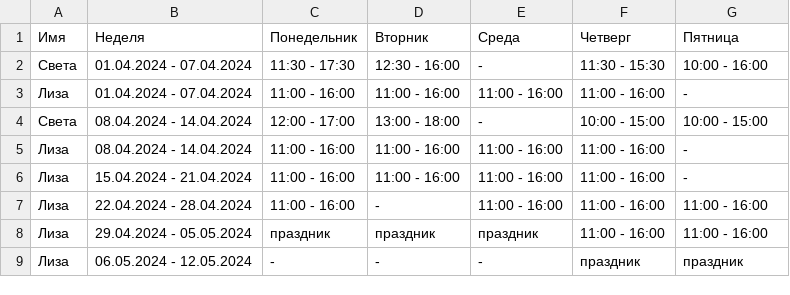
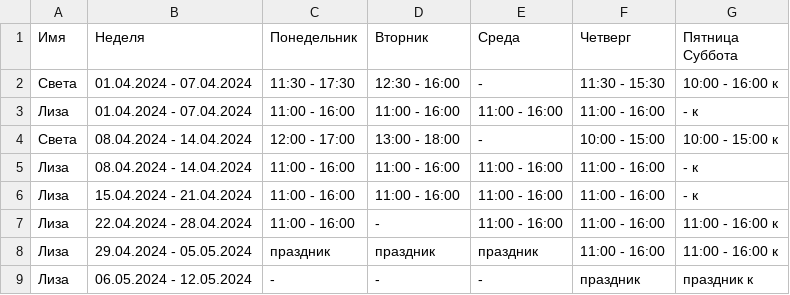
Before and after one commit to oadb-ds/timetable, a TSV file: ds_timetable.tsv, drawn as a sheet.

Commit message:
Update ds_timetable.tsv

```diff
--- a/ds_timetable.tsv
+++ b/ds_timetable.tsv
@@ -1,9 +1,9 @@
-Имя	Неделя	Понедельник	Вторник	Среда	Четверг	Пятница
-Света	01.04.2024 - 07.04.2024	11:30 - 17:30	12:30 - 16:00	-	11:30 - 15:30	10:00 - 16:00
-Лиза	01.04.2024 - 07.04.2024	11:00 - 16:00	11:00 - 16:00	11:00 - 16:00	11:00 - 16:00	-
-Света	08.04.2024 - 14.04.2024	12:00 - 17:00	13:00 - 18:00	-	10:00 - 15:00	10:00 - 15:00
-Лиза	08.04.2024 - 14.04.2024	11:00 - 16:00	11:00 - 16:00	11:00 - 16:00	11:00 - 16:00	-
-Лиза	15.04.2024 - 21.04.2024	11:00 - 16:00	11:00 - 16:00	11:00 - 16:00	11:00 - 16:00	-
-Лиза	22.04.2024 - 28.04.2024	11:00 - 16:00	-	11:00 - 16:00	11:00 - 16:00	11:00 - 16:00
-Лиза	29.04.2024 - 05.05.2024	праздник	праздник	праздник	11:00 - 16:00	11:00 - 16:00
-Лиза	06.05.2024 - 12.05.2024	-	-	-	праздник	праздник
+Имя	Неделя	Понедельник	Вторник	Среда	Четверг	Пятница  Суббота
+Света	01.04.2024 - 07.04.2024	11:30 - 17:30	12:30 - 16:00	-	11:30 - 15:30	10:00 - 16:00  к
+Лиза	01.04.2024 - 07.04.2024	11:00 - 16:00	11:00 - 16:00	11:00 - 16:00	11:00 - 16:00	-  к
+Света	08.04.2024 - 14.04.2024	12:00 - 17:00	13:00 - 18:00	-	10:00 - 15:00	10:00 - 15:00  к
+Лиза	08.04.2024 - 14.04.2024	11:00 - 16:00	11:00 - 16:00	11:00 - 16:00	11:00 - 16:00	-  к
+Лиза	15.04.2024 - 21.04.2024	11:00 - 16:00	11:00 - 16:00	11:00 - 16:00	11:00 - 16:00	-  к
+Лиза	22.04.2024 - 28.04.2024	11:00 - 16:00	-	11:00 - 16:00	11:00 - 16:00	11:00 - 16:00  к
+Лиза	29.04.2024 - 05.05.2024	праздник	праздник	праздник	11:00 - 16:00	11:00 - 16:00  к
+Лиза	06.05.2024 - 12.05.2024	-	-	-	праздник	праздник  к
```
